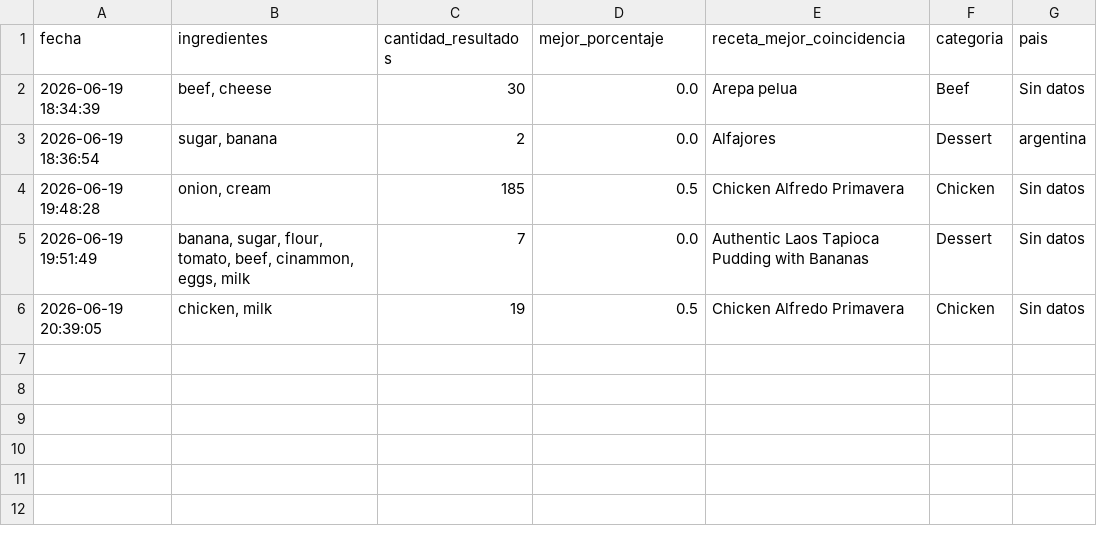
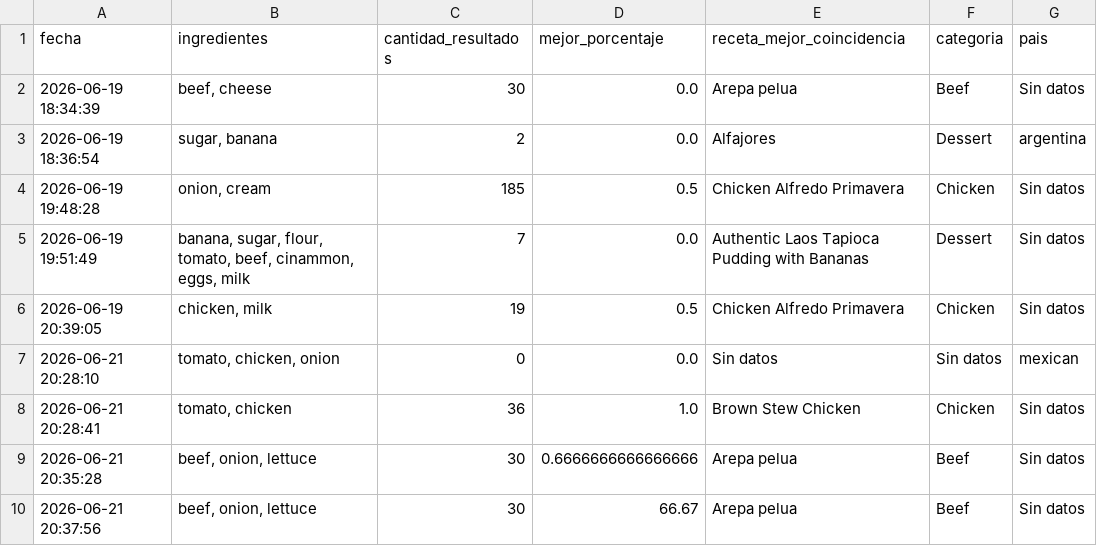
Before and after one commit to JuanaMuruzeta/TA--Recetario, a CSV file: datos/historial_busquedas.csv, drawn as a sheet.

Commit message:
corregi porcentajes

```diff
--- a/datos/historial_busquedas.csv
+++ b/datos/historial_busquedas.csv
@@ -6 +6,5 @@ fecha,ingredientes,cantidad_resultados,mejor_porcentaje,receta_mejor_coincidenci
 2026-06-19 20:39:05,"chicken, milk",19,0.5,Chicken Alfredo Primavera,Chicken,Sin datos
+2026-06-21 20:28:10,"tomato, chicken, onion",0,0.0,Sin datos,Sin datos,mexican
+2026-06-21 20:28:41,"tomato, chicken",36,1.0,Brown Stew Chicken,Chicken,Sin datos
+2026-06-21 20:35:28,"beef, onion, lettuce",30,0.6666666666666666,Arepa pelua,Beef,Sin datos
+2026-06-21 20:37:56,"beef, onion, lettuce",30,66.67,Arepa pelua,Beef,Sin datos
```
Also changed, not shown: 3 other files.
